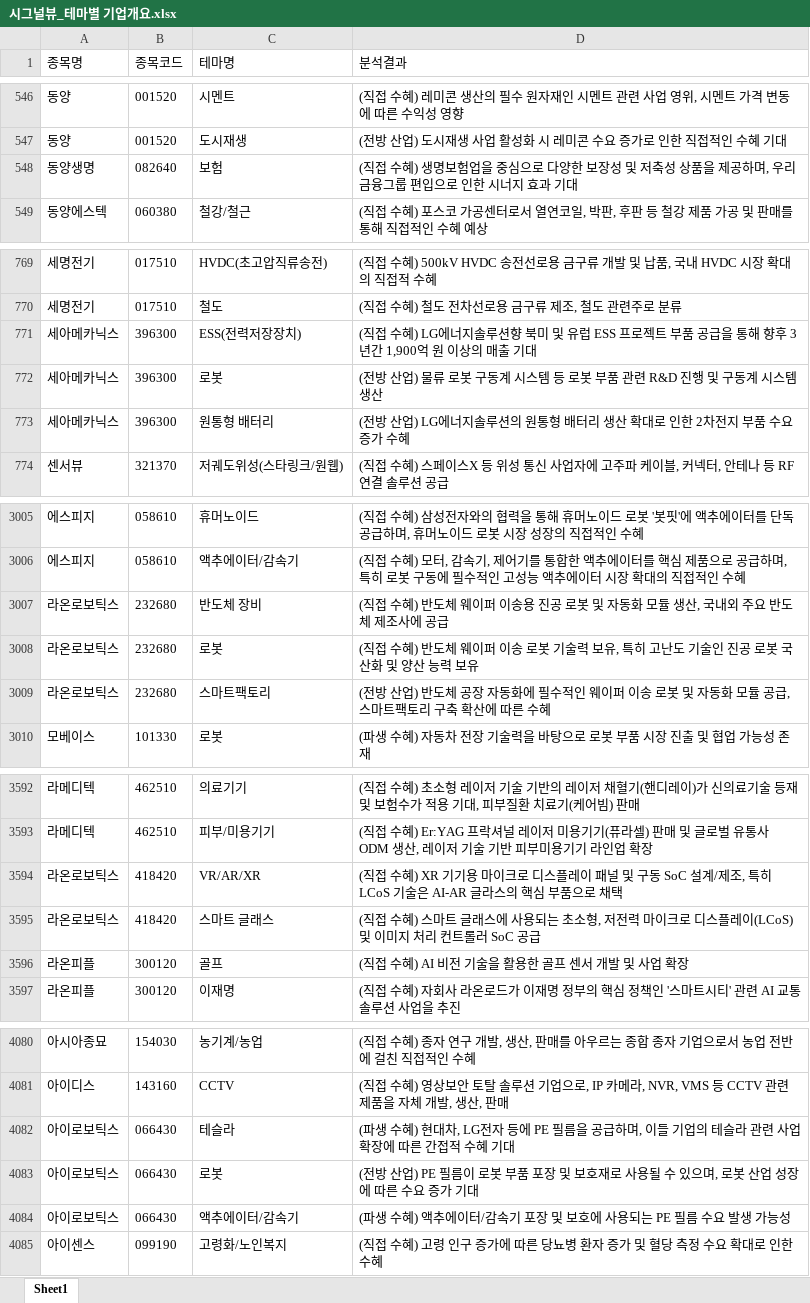
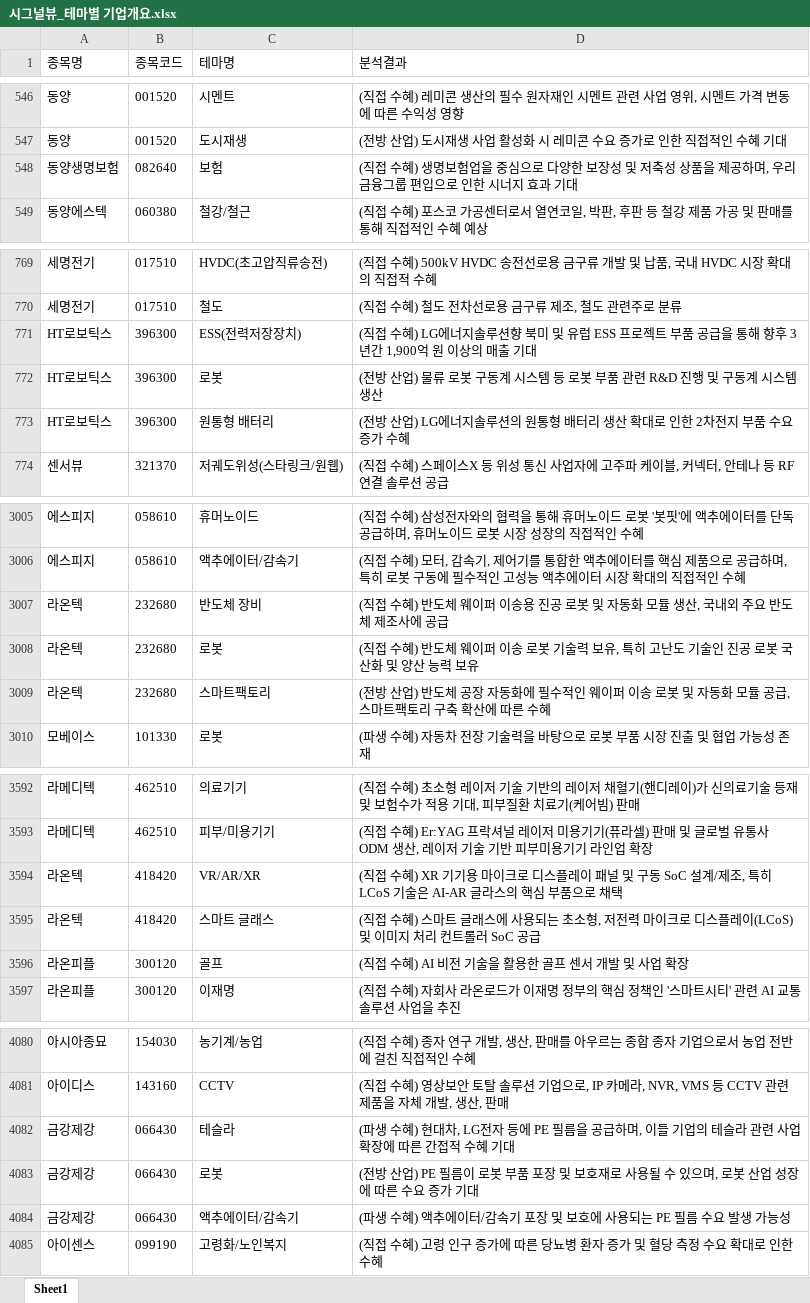
Before and after one commit to office4867-boop/Sang1000-bot, an Excel workbook: 시그널뷰_테마별 기업개요.xlsx, sheet Sheet1, drawn as a sheet; only a part is shown, gaps mark what is left out; values as stored, in another font and other column widths than the file's, no borders; the diff covers the shown part only; the diff names each change by its address in the sheet, - before the commit and + after, or states it on an @@ line.

```diff
--- a/시그널뷰_테마별 기업개요.xlsx (sheet Sheet1)
+++ b/시그널뷰_테마별 기업개요.xlsx (sheet Sheet1)
-A548 (종목명): 동양생명
+A548 (종목명): 동양생명보험
-A771:A773 (종목명): 세아메카닉스
+A771:A773 (종목명): HT로보틱스
-A3007:A3009 (종목명): 라온로보틱스
+A3007:A3009 (종목명): 라온텍
-A3594:A3595 (종목명): 라온로보틱스
+A3594:A3595 (종목명): 라온텍
-A4082:A4084 (종목명): 아이로보틱스
+A4082:A4084 (종목명): 금강제강
```
Also changed, not shown: 2 edited cells elsewhere in this sheet, 시그널뷰_관련테마.xlsx, 시그널뷰_기업개요.xlsx, 6 other files.
